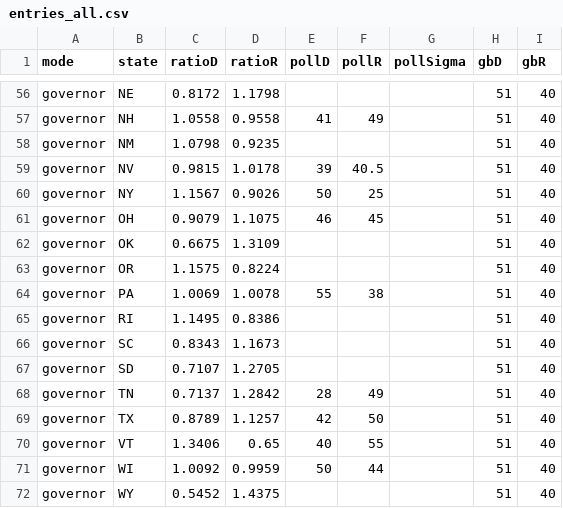
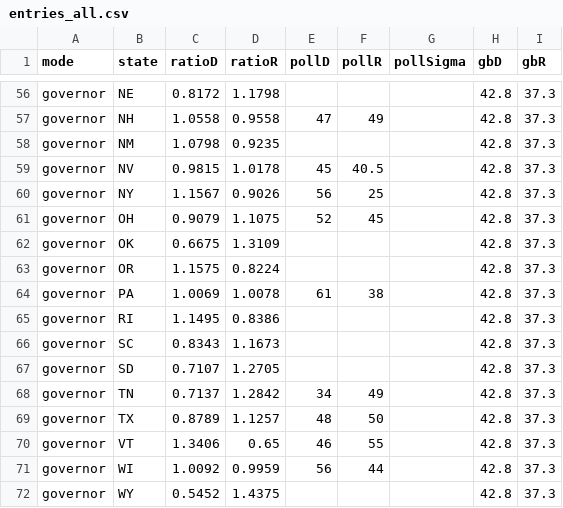
Before and after one commit to t0lg-a/election, a CSV file: entries_all.csv, drawn as a sheet; only a part is shown, gaps mark what is left out; the diff covers the shown part only; the diff names each change by its address in the sheet, - before the commit and + after, or states it on an @@ line.

```diff
--- a/entries_all.csv
+++ b/entries_all.csv
-H56:H72 (gbD): 51
+H56:H72 (gbD): 42.8
-I56:I72 (gbR): 40
+I56:I72 (gbR): 37.3
-E57 (pollD): 41
+E57 (pollD): 47
-E59 (pollD): 39
+E59 (pollD): 45
-E60 (pollD): 50
+E60 (pollD): 56
-E61 (pollD): 46
+E61 (pollD): 52
-E64 (pollD): 55
+E64 (pollD): 61
-E68 (pollD): 28
+E68 (pollD): 34
-E69 (pollD): 42
+E69 (pollD): 48
-E70 (pollD): 40
+E70 (pollD): 46
-E71 (pollD): 50
+E71 (pollD): 56
```
Also changed, not shown: 129 edited cells elsewhere in this file.
